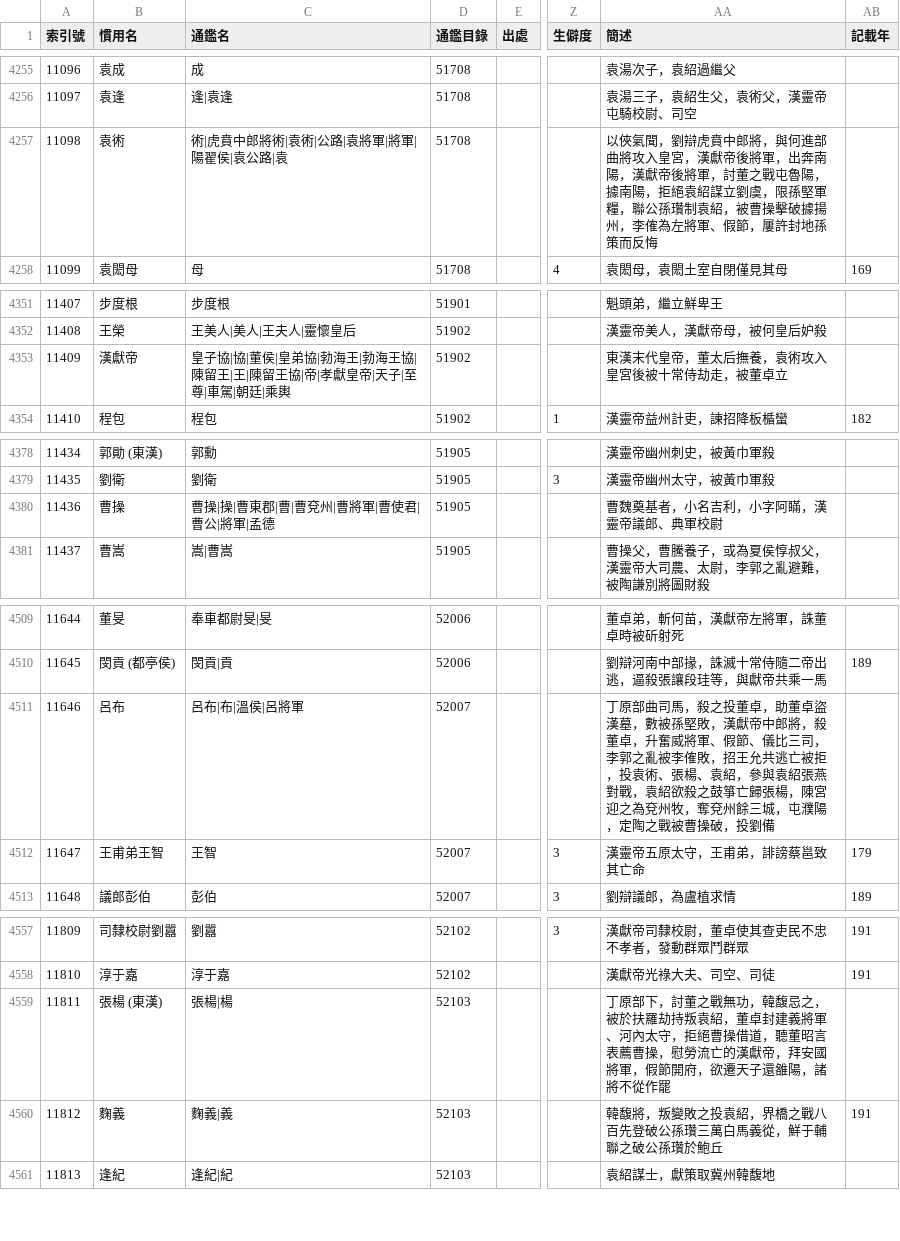
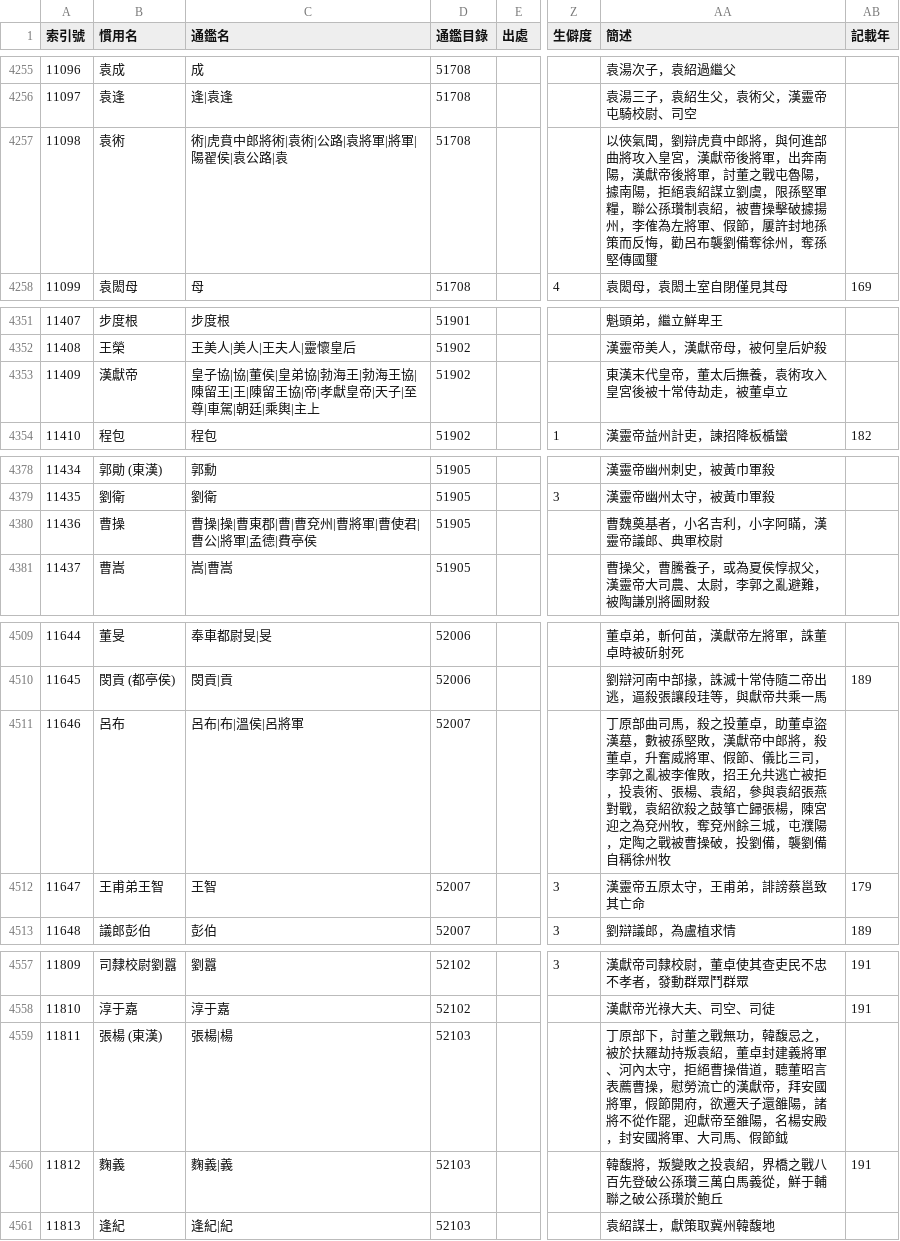
Before and after one commit to gintian/zizhitongjian, a CSV file: 1_主要數據/人物總表.csv, drawn as a sheet; only a part is shown, gaps mark what is left out; the diff covers the shown part only; the diff names each change by its address in the sheet, - before the commit and + after, or states it on an @@ line.

```diff
--- a/1_主要數據/人物總表.csv
+++ b/1_主要數據/人物總表.csv
-AA4257 (簡述): …策而反悔
+AA4257 (簡述): …策而反悔，勸呂布襲劉備奪徐州，奪孫堅傳國璽
-C4353 (通鑑名): …廷|乘輿
+C4353 (通鑑名): …廷|乘輿|主上
-C4380 (通鑑名): 曹操|操|曹東郡|曹|曹兗州|曹將軍|曹使君|曹公|將軍|孟德
+C4380 (通鑑名): 曹操|操|曹東郡|曹|曹兗州|曹將軍|曹使君|曹公|將軍|孟德|費亭侯
-AA4511 (簡述): …，投劉備
+AA4511 (簡述): …，投劉備，襲劉備自稱徐州牧
-AA4559 (簡述): …不從作罷
+AA4559 (簡述): …不從作罷，迎獻帝至雒陽，名楊安殿，封安國將軍、大司馬、假節鉞
```
Also changed, not shown: 9 added rows, 13 edited cells and row numbers in column A elsewhere in this file, 1_主要數據/通鑑目錄.csv, 2 other files.
